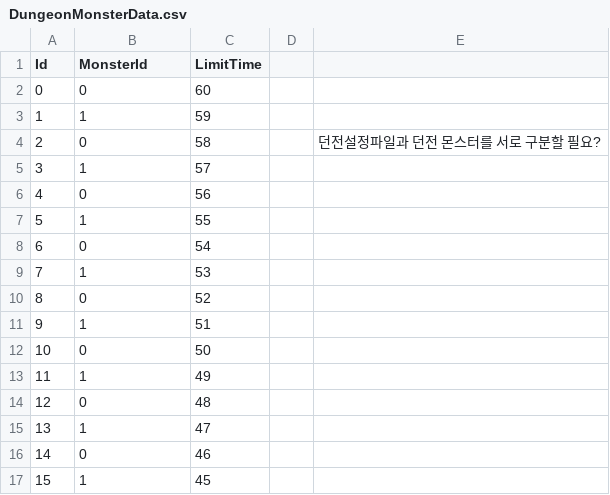
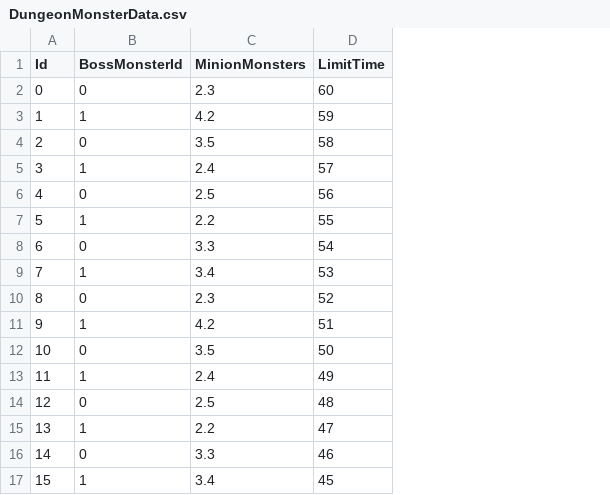
Before and after one commit to ksh1283f/FinalEpisode, a CSV file: Graduated_190330/Assets/Resources/GameData/DungeonMonsterData.csv, drawn as a sheet; removed rows and columns are numbered as before the commit, all else as after; the diff names each change by its address in the sheet, - before the commit and + after, or states it on an @@ line.

```diff
--- a/Graduated_190330/Assets/Resources/GameData/DungeonMonsterData.csv
+++ b/Graduated_190330/Assets/Resources/GameData/DungeonMonsterData.csv
+column C (MinionMonsters), rows 2-17: 2.3 | 4.2 | 3.5 | 2.4 | 2.5 | 2.2 | 3.3 | 3.4 | 2.3 | 4.2 | 3.5 | 2.4 | 2.5 | 2.2 | 3.3 | 3.4
-column D, empty
-column E, row 4: 던전설정파일과 던전 몬스터를 서로 구분할 필요?
-B1: MonsterId
+B1: BossMonsterId
```
Also changed, not shown: Graduated_190330/Assets/Resources/GameData/DungeonPatternData.csv, Graduated_190330/Assets/Resources/GameData/EnemyPatternData.csv, 34 other files.
